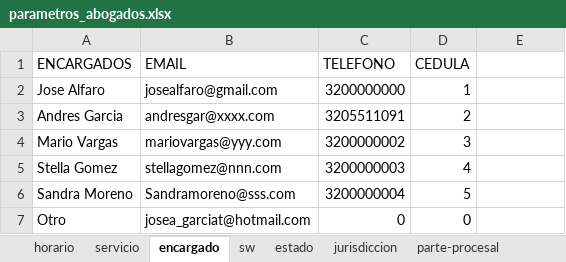
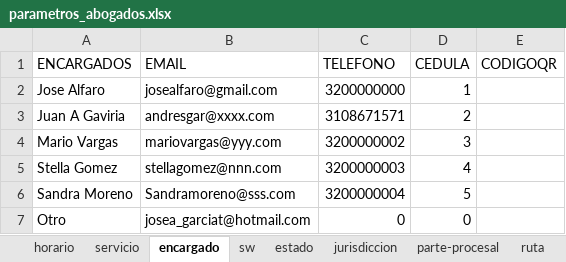
Before and after one commit to jagt2024/reservar, an Excel workbook: archivos/parametros_abogados.xlsx, sheet encargado, drawn as a sheet; values as stored, in another font and other column widths than the file's, no borders; the diff names each change by its address in the sheet, - before the commit and + after, or states it on an @@ line.

```diff
--- a/archivos/parametros_abogados.xlsx (sheet encargado)
+++ b/archivos/parametros_abogados.xlsx (sheet encargado)
+sheet tab: ruta
-E1: (empty)
+E1: CODIGOQR
-A3 (ENCARGADOS): Andres Garcia
+A3 (ENCARGADOS): Juan A Gaviria
-C3 (TELEFONO): 3205511091
+C3 (TELEFONO): 3108671571
```
Also changed, not shown: 8 other files.
